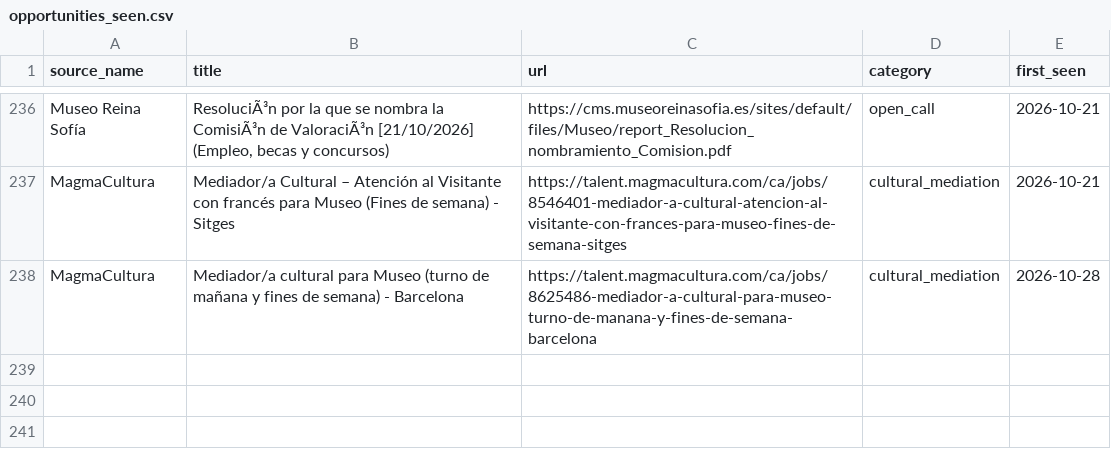
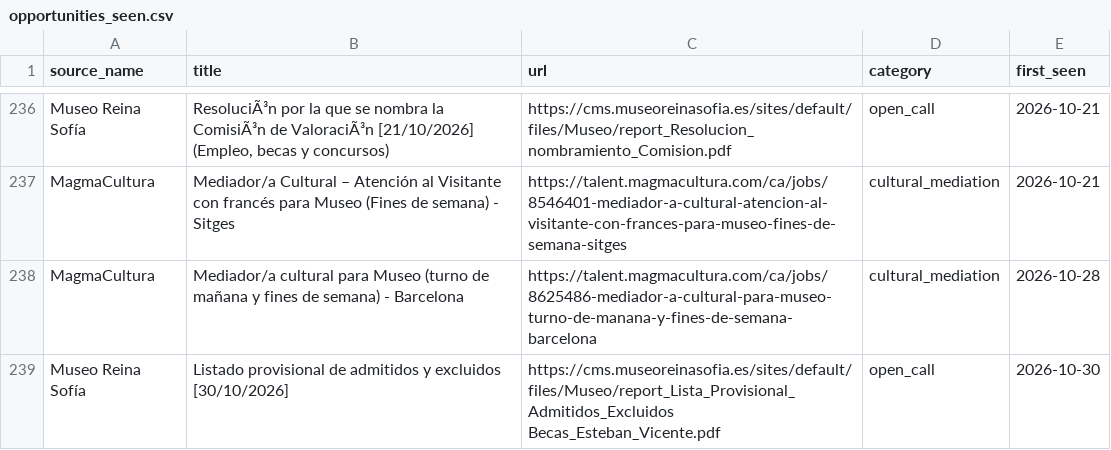
Before and after one commit to Abadisedraoui/busqueda-trabajo, a CSV file: arte-empleo/opportunities_seen.csv, drawn as a sheet; only a part is shown, gaps mark what is left out.

```diff
--- a/arte-empleo/opportunities_seen.csv
+++ b/arte-empleo/opportunities_seen.csv
@@ -238 +238,2 @@ MagmaCultura,Mediador/a Cultural – Atención al Visitante con francés para Mu
 MagmaCultura,Mediador/a cultural para Museo (turno de mañana y fines de semana) - Barcelona,https://talent.magmacultura.com/ca/jobs/8625486-mediador-a-cultural-para-museo-turno-de-manana-y-fines-de-semana-barcelona,cultural_mediation,2026-10-28
+Museo Reina Sofía,Listado provisional de admitidos y excluidos [30/10/2026],https://cms.museoreinasofia.es/sites/default/files/Museo/report_Lista_Provisional_Admitidos_Excluidos Becas_Esteban_Vicente.pdf,open_call,2026-10-30
```
Also changed, not shown: arte-empleo/all_open_art_opportunities.csv, arte-empleo/coverage_report_arte.csv, 2 other files.
